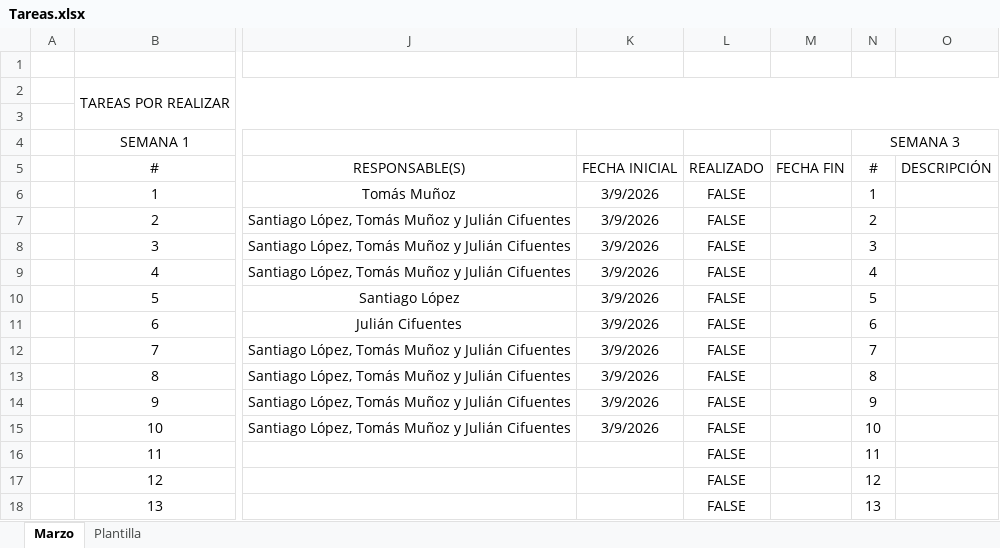
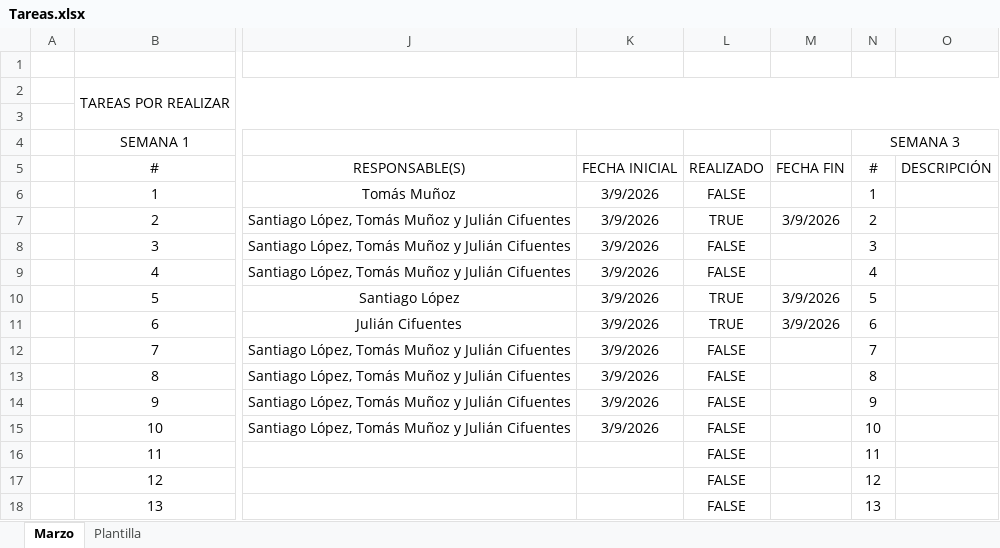
Before and after one commit to CifuentesJ/Competencias-Investigativas, an Excel workbook: Tareas.xlsx, sheet Marzo, drawn as a sheet; only a part is shown, gaps mark what is left out; values as stored, in another font and other column widths than the file's, no borders; the diff names each change by its address in the sheet, - before the commit and + after, or states it on an @@ line.

Commit message:
Actualización tareas y modificación de preguntas para la entrevista con la bibliotecaria

```diff
--- a/Tareas.xlsx (sheet Marzo)
+++ b/Tareas.xlsx (sheet Marzo)
-L7: FALSE
+L7: TRUE
-M7: (empty)
+M7: 3/9/2026
-L10:L11: FALSE
+L10:L11: TRUE
-M10:M11: (empty)
+M10:M11: 3/9/2026
```
Also changed, not shown: 1 other file.
